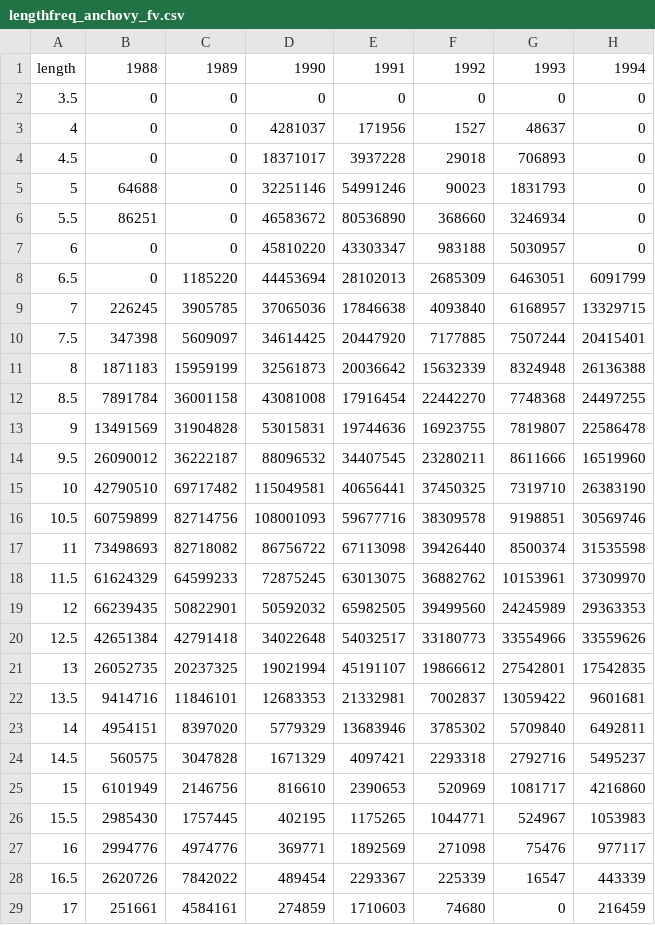
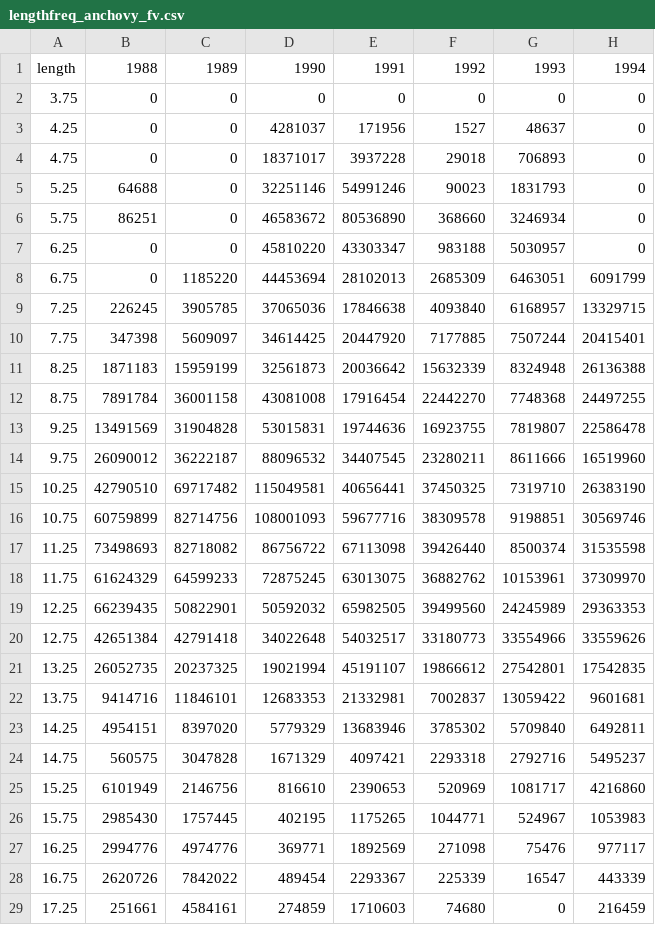
Before and after one commit to IMPRESSPROJECT/PaperLbiLbspr, a CSV file: LBSPR/lengthfreq_anchovy_fv.csv, drawn as a sheet; only a part is shown; the diff covers the shown part only; the diff names each change by its address in the sheet, - before the commit and + after, or states it on an @@ line.

Commit message:
changes in Anchovy (points 3.75 to 23.75)

```diff
--- a/LBSPR/lengthfreq_anchovy_fv.csv
+++ b/LBSPR/lengthfreq_anchovy_fv.csv
-A2: 3.5
+A2: 3.75
-A3: 4
+A3: 4.25
-A4: 4.5
+A4: 4.75
-A5: 5
+A5: 5.25
-A6: 5.5
+A6: 5.75
-A7: 6
+A7: 6.25
-A8: 6.5
+A8: 6.75
-A9: 7
+A9: 7.25
-A10: 7.5
+A10: 7.75
-A11: 8
+A11: 8.25
-A12: 8.5
+A12: 8.75
-A13: 9
+A13: 9.25
-A14: 9.5
+A14: 9.75
-A15: 10
+A15: 10.25
-A16: 10.5
+A16: 10.75
-A17: 11
+A17: 11.25
-A18: 11.5
+A18: 11.75
-A19: 12
+A19: 12.25
-A20: 12.5
+A20: 12.75
-A21: 13
+A21: 13.25
-A22: 13.5
+A22: 13.75
-A23: 14
+A23: 14.25
-A24: 14.5
+A24: 14.75
-A25: 15
+A25: 15.25
-A26: 15.5
+A26: 15.75
-A27: 16
+A27: 16.25
-A28: 16.5
+A28: 16.75
-A29: 17
+A29: 17.25
```
Also changed, not shown: 6 edited cells elsewhere in this file, 2 other files.
